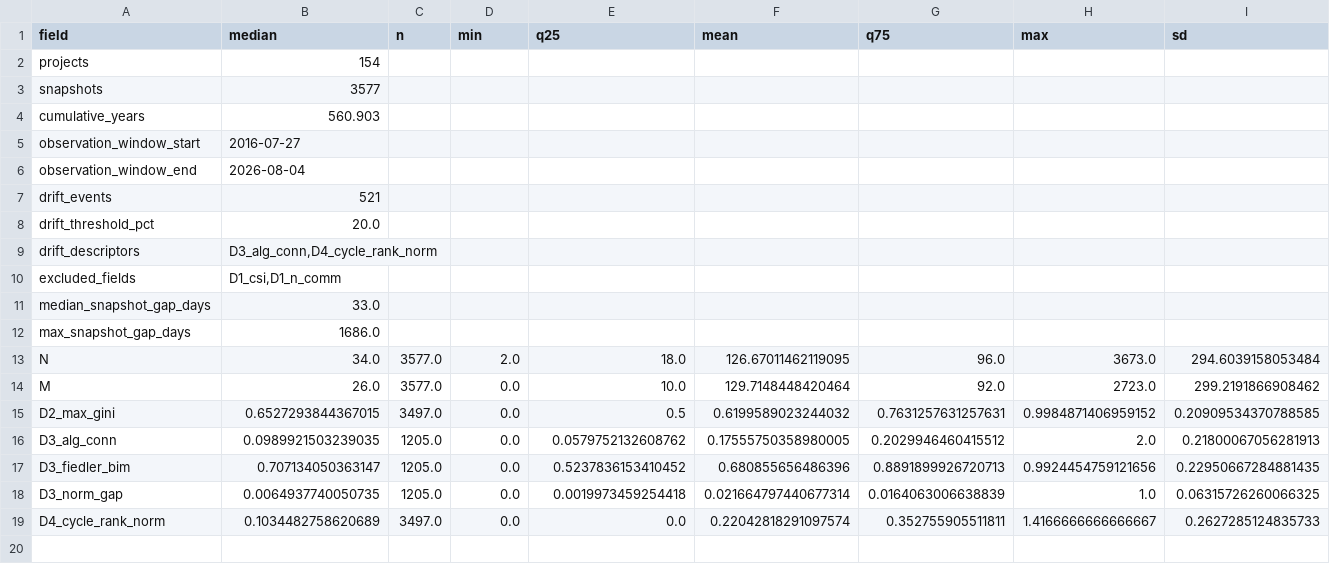
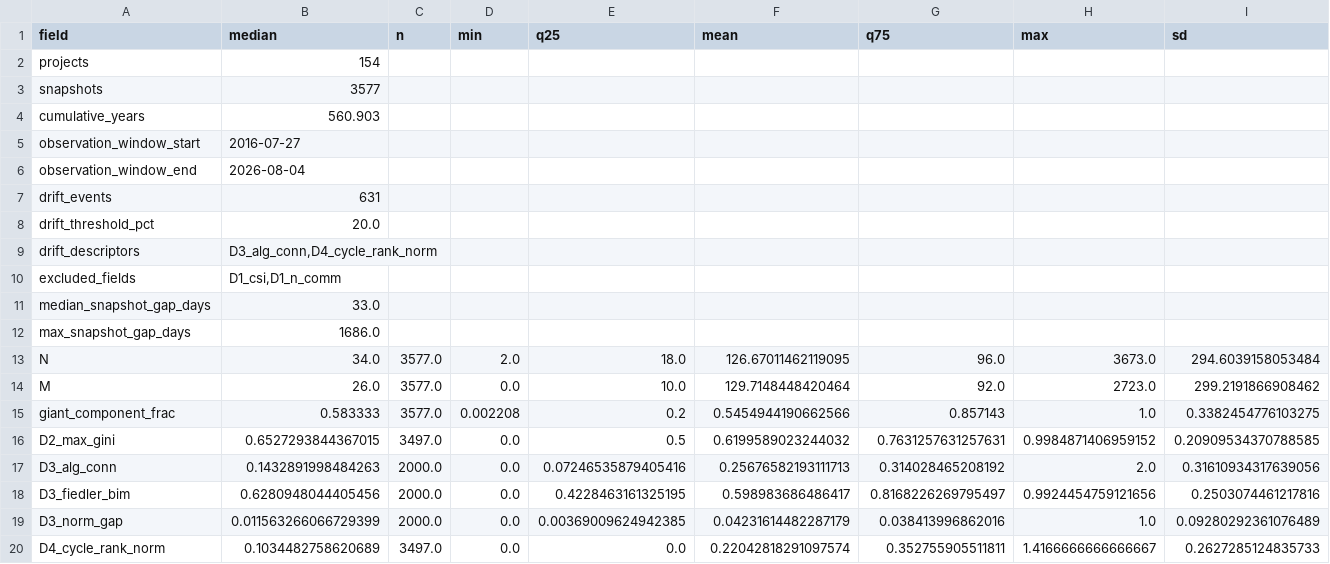
Before and after one commit to mhdk1602/multiscale-governance-descriptors, a CSV file: paper/dolap_dataset/tables/table3_summary_statistics.csv, drawn as a sheet.

```diff
--- a/paper/dolap_dataset/tables/table3_summary_statistics.csv
+++ b/paper/dolap_dataset/tables/table3_summary_statistics.csv
@@ -6,3 +6,3 @@ observation_window_start,2016-07-27,,,,,,,
 observation_window_end,2026-08-04,,,,,,,
-drift_events,521,,,,,,,
+drift_events,631,,,,,,,
 drift_threshold_pct,20.0,,,,,,,
@@ -14,6 +14,7 @@ N,34.0,3577.0,2.0,18.0,126.67011462119095,96.0,3673.0,294.6039158053484
 M,26.0,3577.0,0.0,10.0,129.7148448420464,92.0,2723.0,299.2191866908462
+giant_component_frac,0.583333,3577.0,0.002208,0.2,0.5454944190662566,0.857143,1.0,0.3382454776103275
 D2_max_gini,0.6527293844367015,3497.0,0.0,0.5,0.6199589023244032,0.7631257631257631,0.9984871406959152,0.20909534370788585
-D3_alg_conn,0.0989921503239035,1205.0,0.0,0.0579752132608762,0.17555750358980005,0.2029946460415512,2.0,0.21800067056281913
-D3_fiedler_bim,0.707134050363147,1205.0,0.0,0.5237836153410452,0.680855656486396,0.8891899926720713,0.9924454759121656,0.22950667284881435
-D3_norm_gap,0.0064937740050735,1205.0,0.0,0.0019973459254418,0.021664797440677314,0.0164063006638839,1.0,0.06315726260066325
+D3_alg_conn,0.1432891998484263,2000.0,0.0,0.07246535879405416,0.25676582193111713,0.314028465208192,2.0,0.31610934317639056
+D3_fiedler_bim,0.6280948044405456,2000.0,0.0,0.4228463161325195,0.598983686486417,0.8168226269795497,0.9924454759121656,0.2503074461217816
+D3_norm_gap,0.011563266066729399,2000.0,0.0,0.00369009624942385,0.04231614482287179,0.038413996862016,1.0,0.09280292361076489
 D4_cycle_rank_norm,0.1034482758620689,3497.0,0.0,0.0,0.22042818291097574,0.352755905511811,1.4166666666666667,0.2627285124835733
```
Also changed, not shown: paper/dolap_dataset/tables/table1_dataset_characterization.csv, paper/dolap_dataset/tables/table2_schema.csv, 18 other files.
